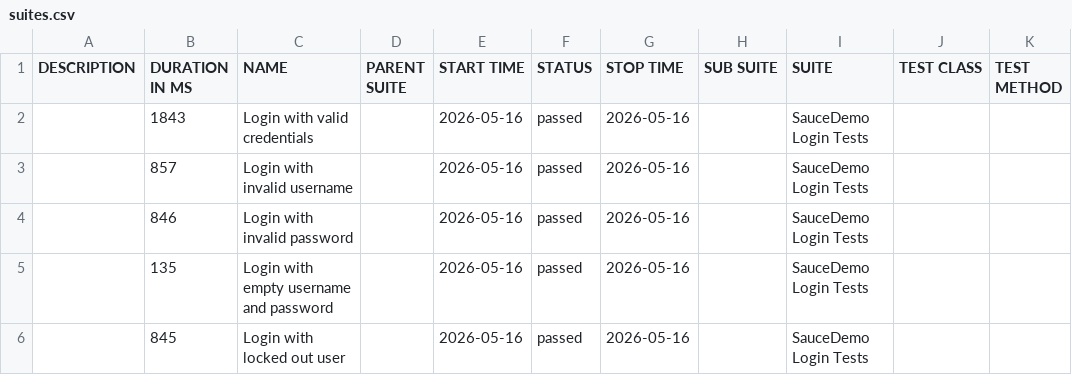
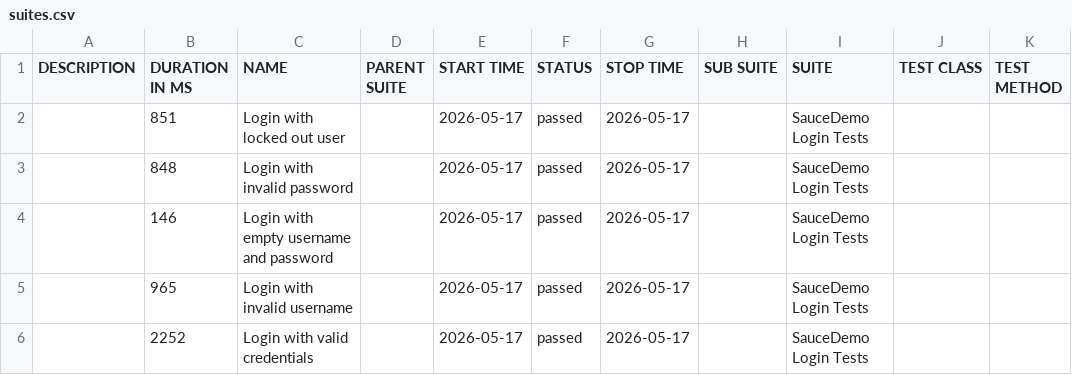
Before and after one commit to ParasOli/saucedemo-ui-automation, a CSV file: data/suites.csv, drawn as a sheet.

```diff
--- a/data/suites.csv
+++ b/data/suites.csv
@@ -1,6 +1,6 @@
 "DESCRIPTION","DURATION IN MS","NAME","PARENT SUITE","START TIME","STATUS","STOP TIME","SUB SUITE","SUITE","TEST CLASS","TEST METHOD"
-"","1843","Login with valid credentials","","2026-05-16","passed","2026-05-16","","SauceDemo Login Tests","",""
-"","857","Login with invalid username","","2026-05-16","passed","2026-05-16","","SauceDemo Login Tests","",""
-"","846","Login with invalid password","","2026-05-16","passed","2026-05-16","","SauceDemo Login Tests","",""
-"","135","Login with empty username and password","","2026-05-16","passed","2026-05-16","","SauceDemo Login Tests","",""
-"","845","Login with locked out user","","2026-05-16","passed","2026-05-16","","SauceDemo Login Tests","",""
+"","851","Login with locked out user","","2026-05-17","passed","2026-05-17","","SauceDemo Login Tests","",""
+"","848","Login with invalid password","","2026-05-17","passed","2026-05-17","","SauceDemo Login Tests","",""
+"","146","Login with empty username and password","","2026-05-17","passed","2026-05-17","","SauceDemo Login Tests","",""
+"","965","Login with invalid username","","2026-05-17","passed","2026-05-17","","SauceDemo Login Tests","",""
+"","2252","Login with valid credentials","","2026-05-17","passed","2026-05-17","","SauceDemo Login Tests","",""
```
Also changed, not shown: 24 other files.
